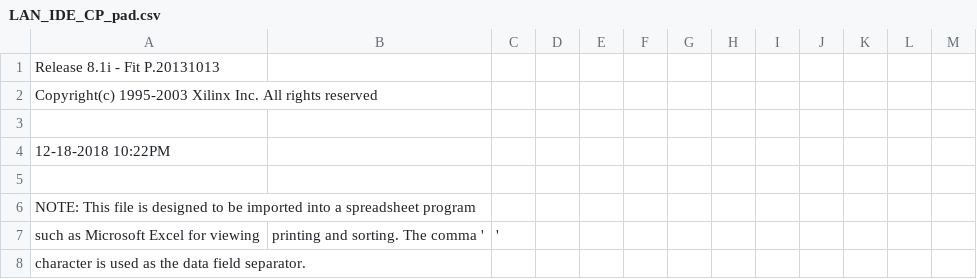
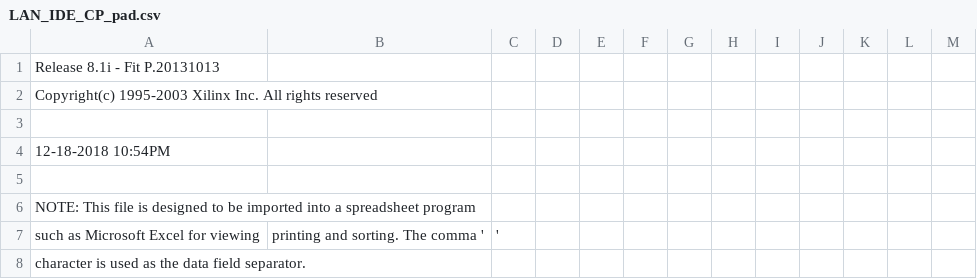
Before and after one commit to metaneutrons/Zorro-LAN-IDE, a CSV file: Logic/LAN_IDE/LAN_IDE_CP_pad.csv, drawn as a sheet; only a part is shown.

```diff
--- a/Logic/LAN_IDE/LAN_IDE_CP_pad.csv
+++ b/Logic/LAN_IDE/LAN_IDE_CP_pad.csv
@@ -3,3 +3,3 @@ Copyright(c) 1995-2003 Xilinx Inc. All rights reserved
 
-12-18-2018 10:22PM
+12-18-2018 10:54PM
 
```
Also changed, not shown: 24 other files.
